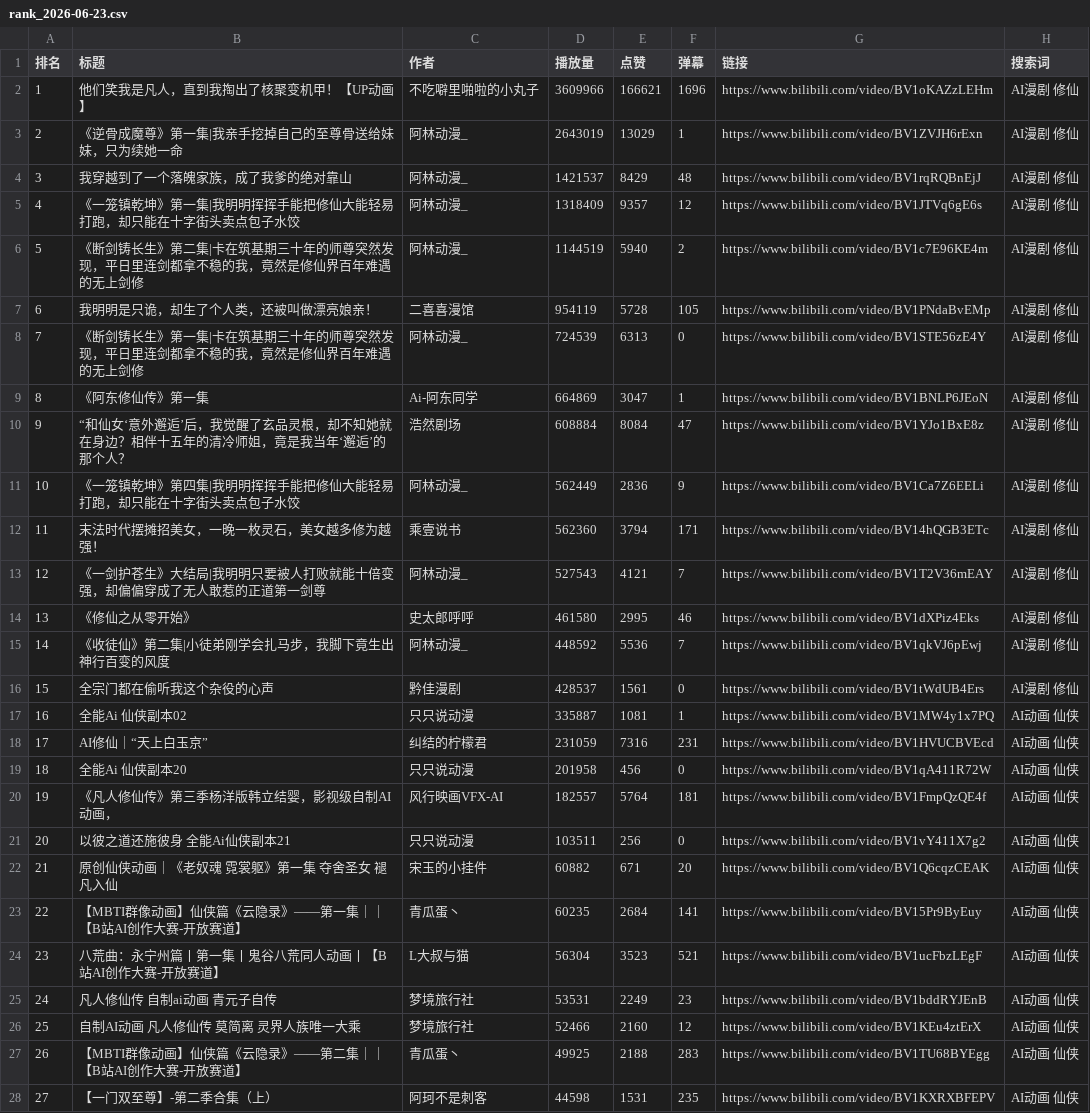
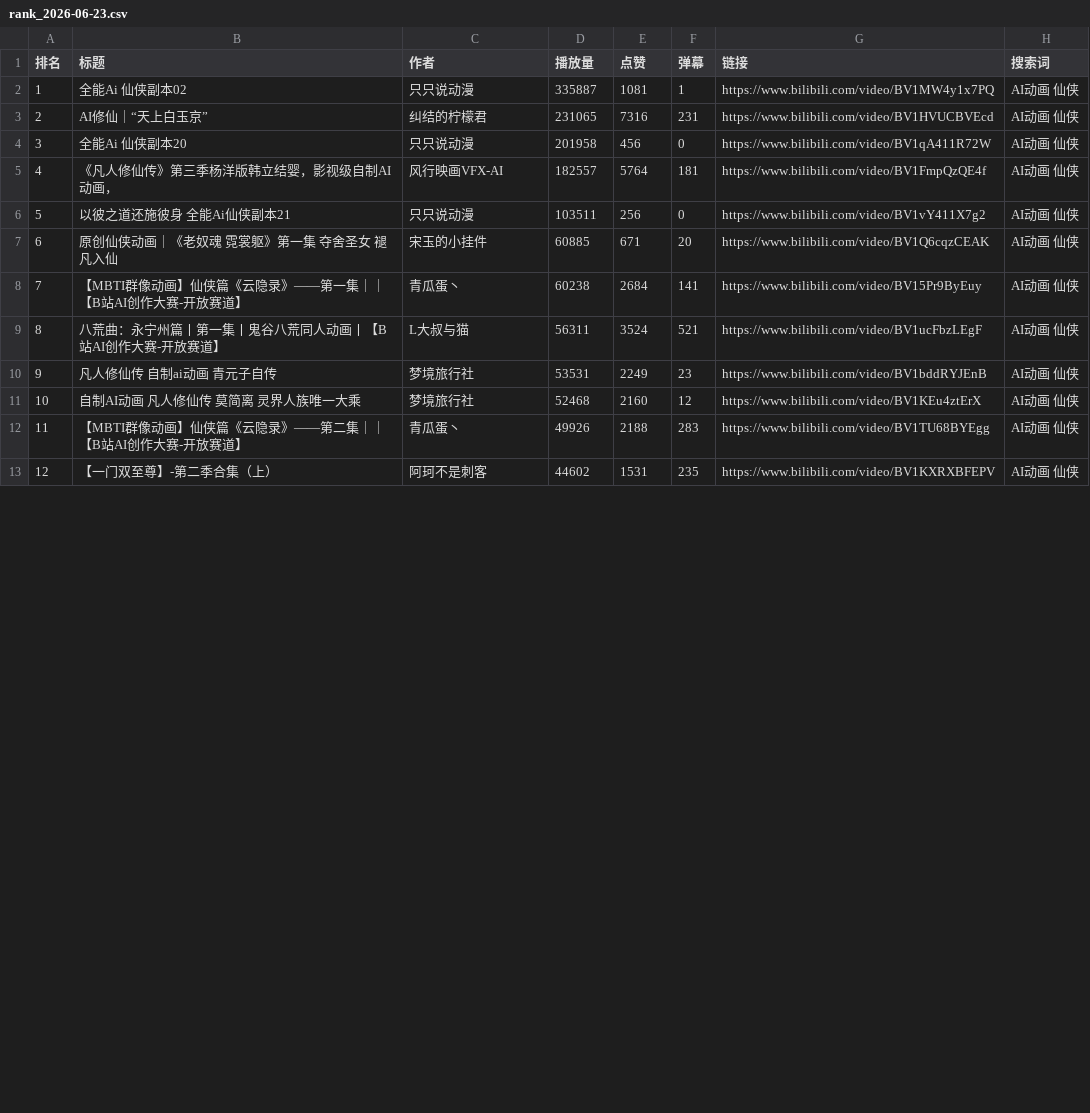
Before and after one commit to SisiSpirit/ai-comic-rank, a CSV file: data/rank_2026-06-23.csv, drawn as a sheet; only a part is shown; removed rows and columns are numbered as before the commit, all else as after; the diff covers the shown part only; the diff names each change by its address in the sheet, - before the commit and + after, or states it on an @@ line.

```diff
--- a/data/rank_2026-06-23.csv
+++ b/data/rank_2026-06-23.csv
-row 2: 1 | 他们笑我是凡人，直到我掏出了核聚变机甲！【UP动画】 | 不吃噼里啪啦的小丸子 | 3609966 | 166621 | 1696 | https://www.bilibili.com/video/BV1oKAZzLEHm | AI漫剧 修仙
-row 3: 2 | 《逆骨成魔尊》第一集|我亲手挖掉自己的至尊骨送给妹妹，只为续她一命 | 阿林动漫_ | 2643019 | 13029 | 1 | https://www.bilibili.com/video/BV1ZVJH6rExn | AI漫剧 修仙
-row 4: 3 | 我穿越到了一个落魄家族，成了我爹的绝对靠山 | 阿林动漫_ | 1421537 | 8429 | 48 | https://www.bilibili.com/video/BV1rqRQBnEjJ | AI漫剧 修仙
-row 5: 4 | 《一笼镇乾坤》第一集|我明明挥挥手能把修仙大能轻易打跑，却只能在十字街头卖点包子水饺 | 阿林动漫_ | 1318409 | 9357 | 12 | https://www.bilibili.com/video/BV1JTVq6gE6s | AI漫剧 修仙
-row 6: 5 | 《断剑铸长生》第二集|卡在筑基期三十年的师尊突然发现，平日里连剑都拿不稳的我，竟然是修仙界百年难遇的无上剑修 | 阿林动漫_ | 1144519 | 5940 | 2 | https://www.bilibili.com/video/BV1c7E96KE4m | AI漫剧 修仙
-row 7: 6 | 我明明是只诡，却生了个人类，还被叫做漂亮娘亲！ | 二喜喜漫馆 | 954119 | 5728 | 105 | https://www.bilibili.com/video/BV1PNdaBvEMp | AI漫剧 修仙
-row 8: 7 | 《断剑铸长生》第一集|卡在筑基期三十年的师尊突然发现，平日里连剑都拿不稳的我，竟然是修仙界百年难遇的无上剑修 | 阿林动漫_ | 724539 | 6313 | 0 | https://www.bilibili.com/video/BV1STE56zE4Y | AI漫剧 修仙
-row 9: 8 | 《阿东修仙传》第一集 | Ai-阿东同学 | 664869 | 3047 | 1 | https://www.bilibili.com/video/BV1BNLP6JEoN | AI漫剧 修仙
-row 10: 9 | “和仙女‘意外邂逅’后，我觉醒了玄品灵根，却不知她就在身边？相伴十五年的清冷师姐，竟是我当年‘邂逅’的那个人？ | 浩然剧场 | 608884 | 8084 | 47 | https://www.bilibili.com/video/BV1YJo1BxE8z | AI漫剧 修仙
-row 11: 10 | 《一笼镇乾坤》第四集|我明明挥挥手能把修仙大能轻易打跑，却只能在十字街头卖点包子水饺 | 阿林动漫_ | 562449 | 2836 | 9 | https://www.bilibili.com/video/BV1Ca7Z6EELi | AI漫剧 修仙
-row 12: 11 | 末法时代摆摊招美女，一晚一枚灵石，美女越多修为越强！ | 乘壹说书 | 562360 | 3794 | 171 | https://www.bilibili.com/video/BV14hQGB3ETc | AI漫剧 修仙
-row 13: 12 | 《一剑护苍生》大结局|我明明只要被人打败就能十倍变强，却偏偏穿成了无人敢惹的正道第一剑尊 | 阿林动漫_ | 527543 | 4121 | 7 | https://www.bilibili.com/video/BV1T2V36mEAY | AI漫剧 修仙
-row 14: 13 | 《修仙之从零开始》 | 史太郎呼呼 | 461580 | 2995 | 46 | https://www.bilibili.com/video/BV1dXPiz4Eks | AI漫剧 修仙
-row 15: 14 | 《收徒仙》第二集|小徒弟刚学会扎马步，我脚下竟生出神行百变的风度 | 阿林动漫_ | 448592 | 5536 | 7 | https://www.bilibili.com/video/BV1qkVJ6pEwj | AI漫剧 修仙
-row 16: 15 | 全宗门都在偷听我这个杂役的心声 | 黔佳漫剧 | 428537 | 1561 | 0 | https://www.bilibili.com/video/BV1tWdUB4Ers | AI漫剧 修仙
@@ column A (排名) renumbered from row 2 down @@
-D3 (播放量): 231059
+D3 (播放量): 231065
-D7 (播放量): 60882
+D7 (播放量): 60885
-D8 (播放量): 60235
+D8 (播放量): 60238
-D9 (播放量): 56304
+D9 (播放量): 56311
-E9 (点赞): 3523
+E9 (点赞): 3524
-D11 (播放量): 52466
+D11 (播放量): 52468
-D12 (播放量): 49925
+D12 (播放量): 49926
-D13 (播放量): 44598
+D13 (播放量): 44602
```
Also changed, not shown: 4 edited cells elsewhere in this file, 1 other file.
